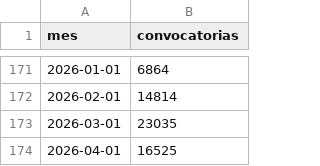
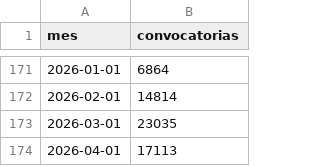
Before and after one commit to BayronFdez/Fork, a CSV file: indice.csv, drawn as a sheet; only a part is shown, gaps mark what is left out.

Commit message:
[ci] 2026-04-29

```diff
--- a/indice.csv
+++ b/indice.csv
@@ -173,2 +173,2 @@ mes,convocatorias
 2026-03-01,23035
-2026-04-01,16525
+2026-04-01,17113
```
